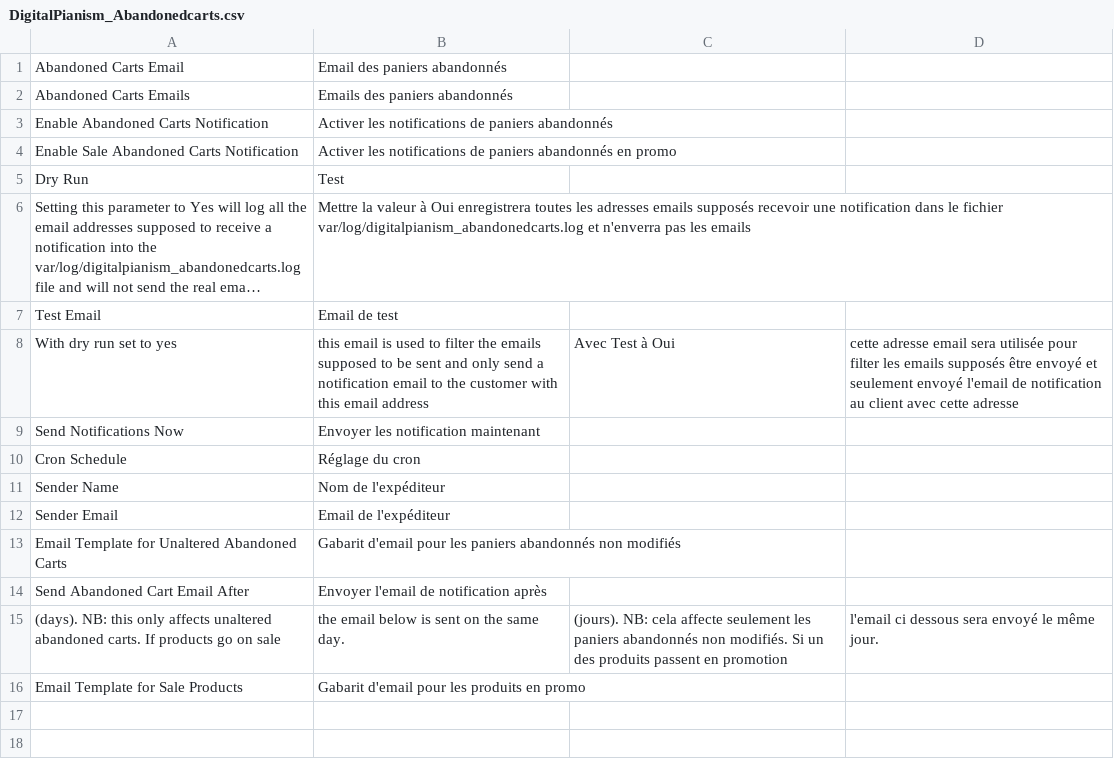
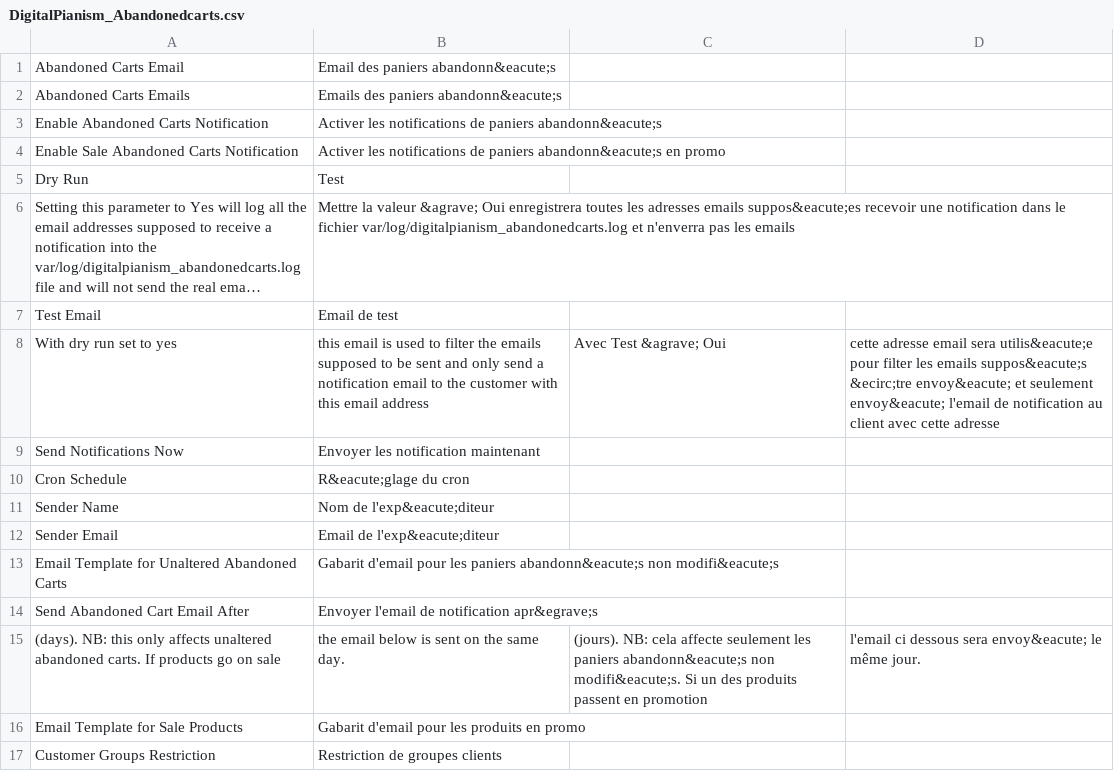
Before and after one commit to OpenMageModuleFostering/digitalpianism_abandonedcarts, a CSV file: app/locale/fr_FR/DigitalPianism_Abandonedcarts.csv, drawn as a sheet; long unchanged cells end in …; the diff names each change by its address in the sheet, - before the commit and + after, or states it on an @@ line.

```diff
--- a/app/locale/fr_FR/DigitalPianism_Abandonedcarts.csv
+++ b/app/locale/fr_FR/DigitalPianism_Abandonedcarts.csv
-B1: Email des paniers abandonnés
+B1: Email des paniers abandonn&eacute;s
-B2: Emails des paniers abandonnés
+B2: Emails des paniers abandonn&eacute;s
-B3: …de paniers abandonnés
+B3: …de paniers abandonn&eacute;s
-B4: …de paniers abandonnés en promo
+B4: …de paniers abandonn&eacute;s en promo
-B6: …la valeur à Oui enregistrera toutes les adresses emails supposés recevoir une…
+B6: …la valeur &agrave; Oui enregistrera toutes les adresses emails suppos&eacute;es recevoir une…
-C8: Avec Test à Oui
+C8: Avec Test &agrave; Oui
-D8: …email sera utilisée pour filter les emails supposés être envoyé et seulement envoyé l'email de…
+D8: …email sera utilis&eacute;e pour filter les emails suppos&eacute;s &ecirc;tre envoy&eacute; et seulement envoy&eacute; l'email de…
-B10: Réglage du cron
+B10: R&eacute;glage du cron
-B11: Nom de l'expéditeur
+B11: Nom de l'exp&eacute;diteur
-B12: Email de l'expéditeur
+B12: Email de l'exp&eacute;diteur
-B13: …les paniers abandonnés non modifiés
+B13: …les paniers abandonn&eacute;s non modifi&eacute;s
-B14: Envoyer l'email de notification après
+B14: Envoyer l'email de notification apr&egrave;s
-C15: …les paniers abandonnés non modifiés. Si un…
+C15: …les paniers abandonn&eacute;s non modifi&eacute;s. Si un…
-D15: …dessous sera envoyé le même…
+D15: …dessous sera envoy&eacute; le même…
+row 17: Customer Groups Restriction | Restriction de groupes clients
```
Also changed, not shown: app/locale/en_US/DigitalPianism_Abandonedcarts.csv, 4 other files.
